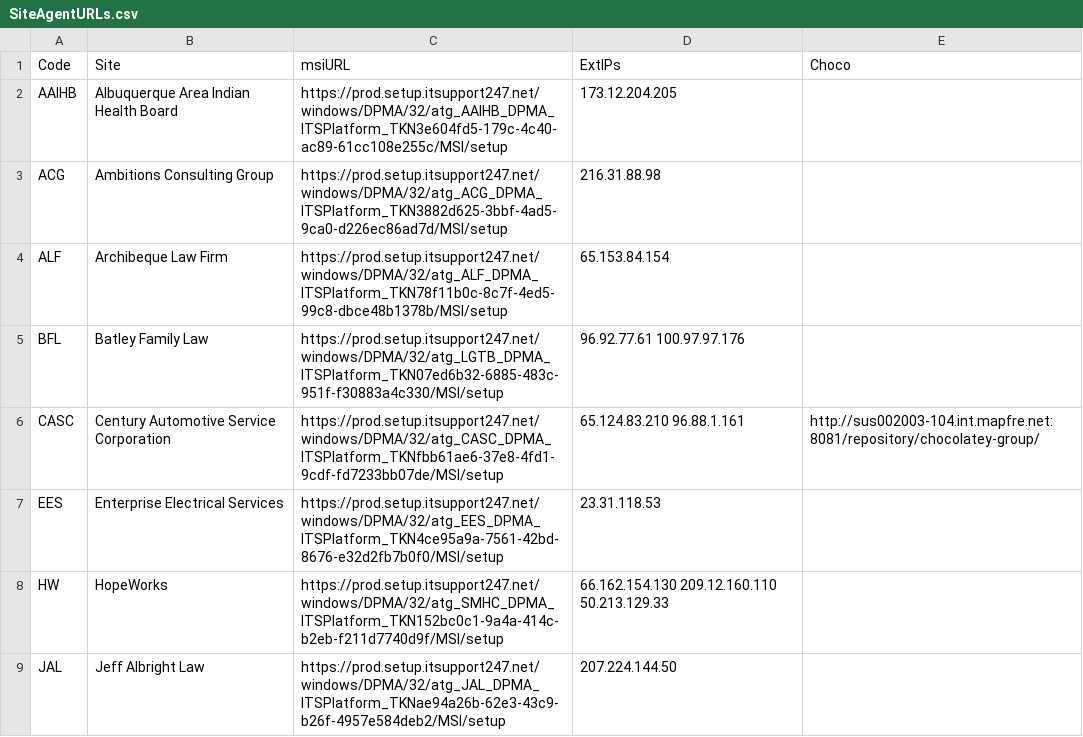
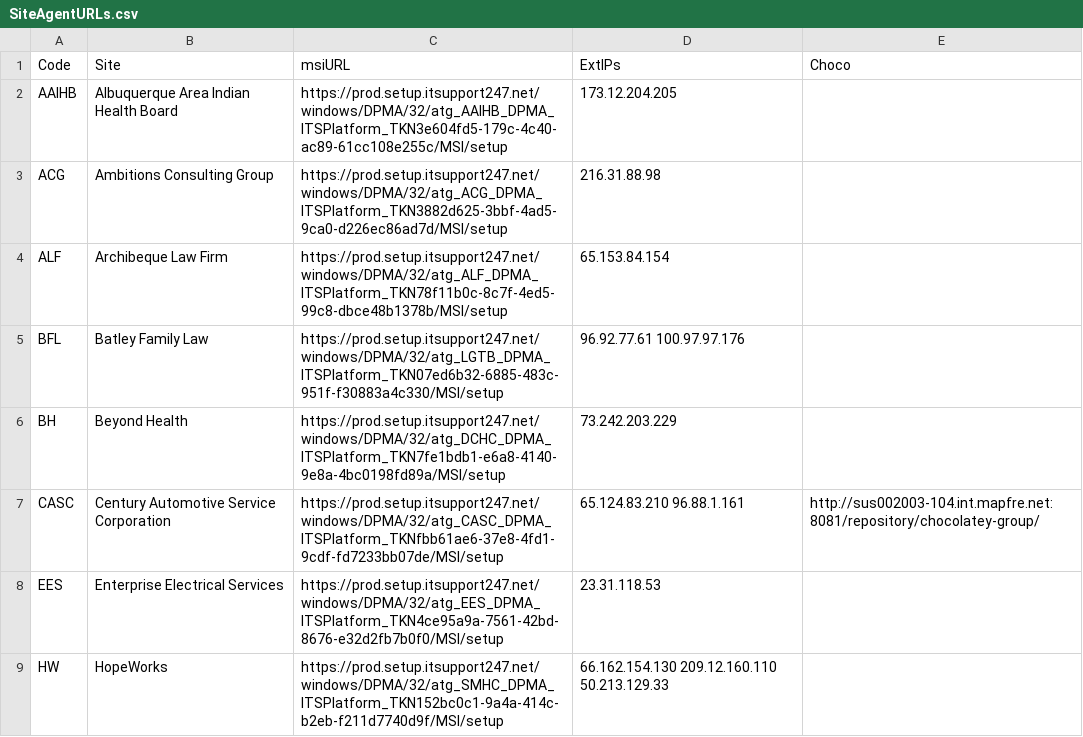
Before and after one commit to AmbitionsTechnologyGroup/ATG-PS-Functions, a CSV file: Scripts/ITS247Agent/SiteAgentURLs.csv, drawn as a sheet; only a part is shown; the shorter side is filled out with more unchanged rows.

Commit message:
Added Beyond Health

```diff
--- a/Scripts/ITS247Agent/SiteAgentURLs.csv
+++ b/Scripts/ITS247Agent/SiteAgentURLs.csv
@@ -5,2 +5,3 @@ ALF,Archibeque Law Firm,https://prod.setup.itsupport247.net/windows/DPMA/32/atg_
 BFL,Batley Family Law,https://prod.setup.itsupport247.net/windows/DPMA/32/atg_LGTB_DPMA_ITSPlatform_TKN07ed6b32-6885-483c-951f-f30883a4c330/MSI/setup,"96.92.77.61 100.97.97.176      ",
+BH,Beyond Health,https://prod.setup.itsupport247.net/windows/DPMA/32/atg_DCHC_DPMA_ITSPlatform_TKN7fe1bdb1-e6a8-4140-9e8a-4bc0198fd89a/MSI/setup,"73.242.203.229",
 CASC,Century Automotive Service Corporation,https://prod.setup.itsupport247.net/windows/DPMA/32/atg_CASC_DPMA_ITSPlatform_TKNfbb61ae6-37e8-4fd1-9cdf-fd7233bb07de/MSI/setup,65.124.83.210 96.88.1.161,http://sus002003-104.int.mapfre.net:8081/repository/chocolatey-group/
```
